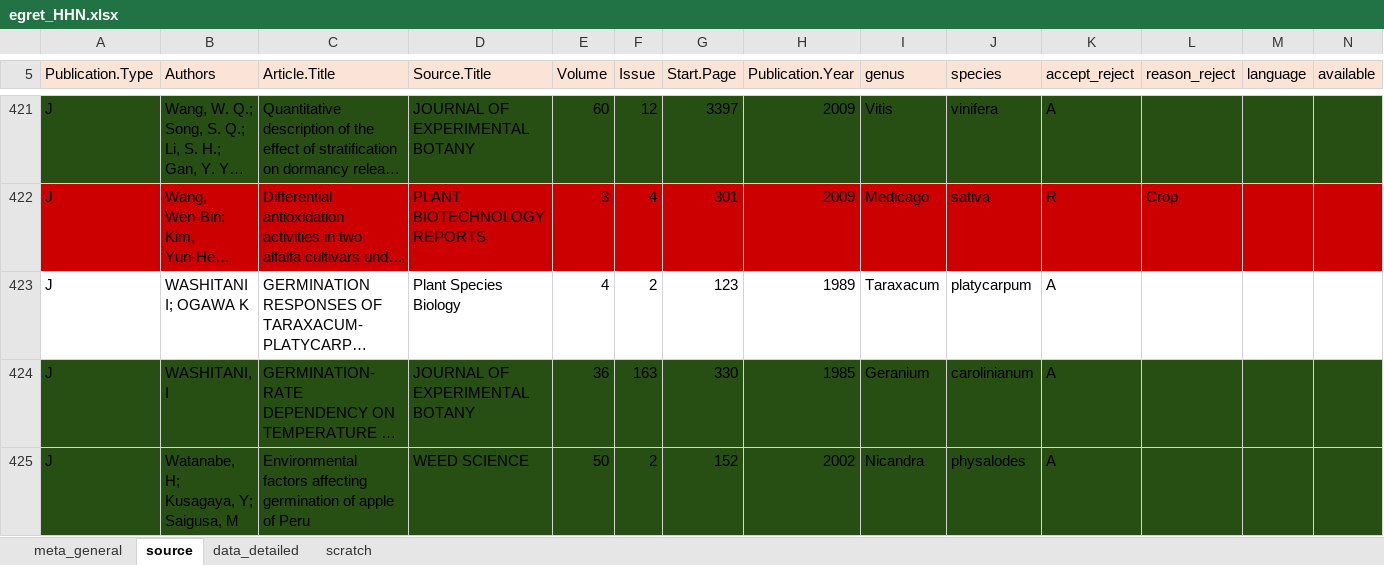
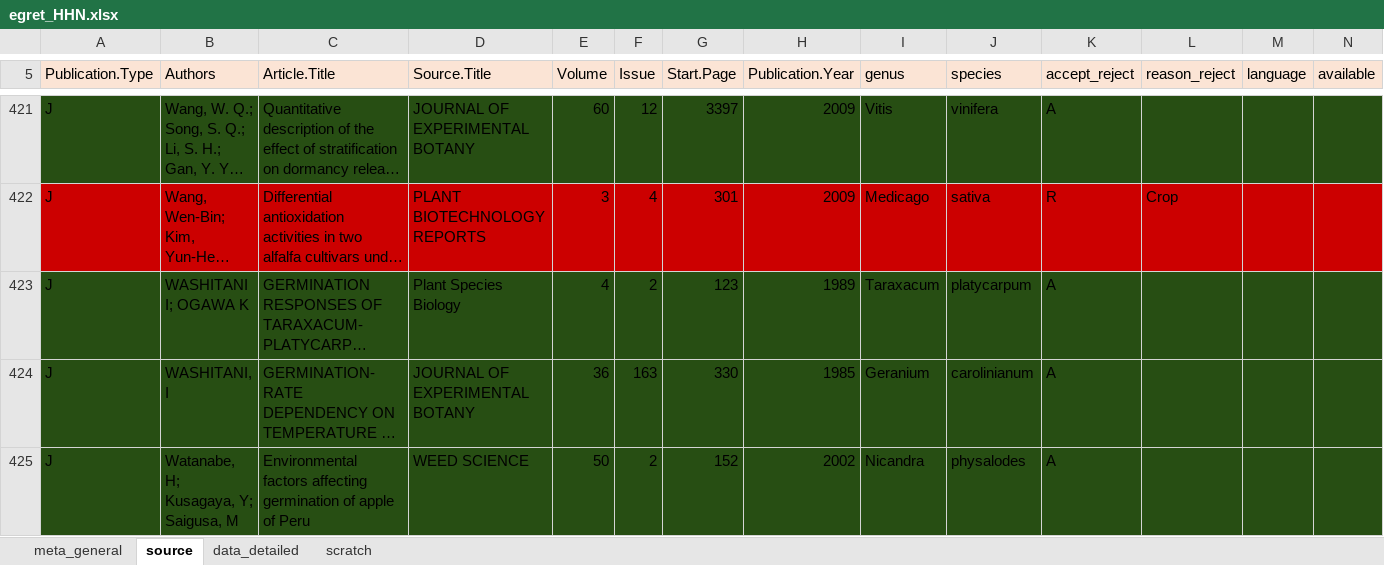
Before and after one commit to lizzieinvancouver/egret, an Excel workbook: data/egret_HHN/egret_HHN.xlsx, sheet source, drawn as a sheet; only a part is shown, gaps mark what is left out; long unchanged cells end in …; values as stored, in another font and other column widths than the file's, no borders; the diff covers the shown part only; the diff names each change by its address in the sheet, - before the commit and + after, or states it on an @@ line.

```diff
--- a/data/egret_HHN/egret_HHN.xlsx (sheet source)
+++ b/data/egret_HHN/egret_HHN.xlsx (sheet source)
-A423:N423 fill: none
+A423:N423 fill: #274E13
```
Also changed, not shown: cell formats elsewhere in this sheet, sheet data_detailed, sheet scratch.
